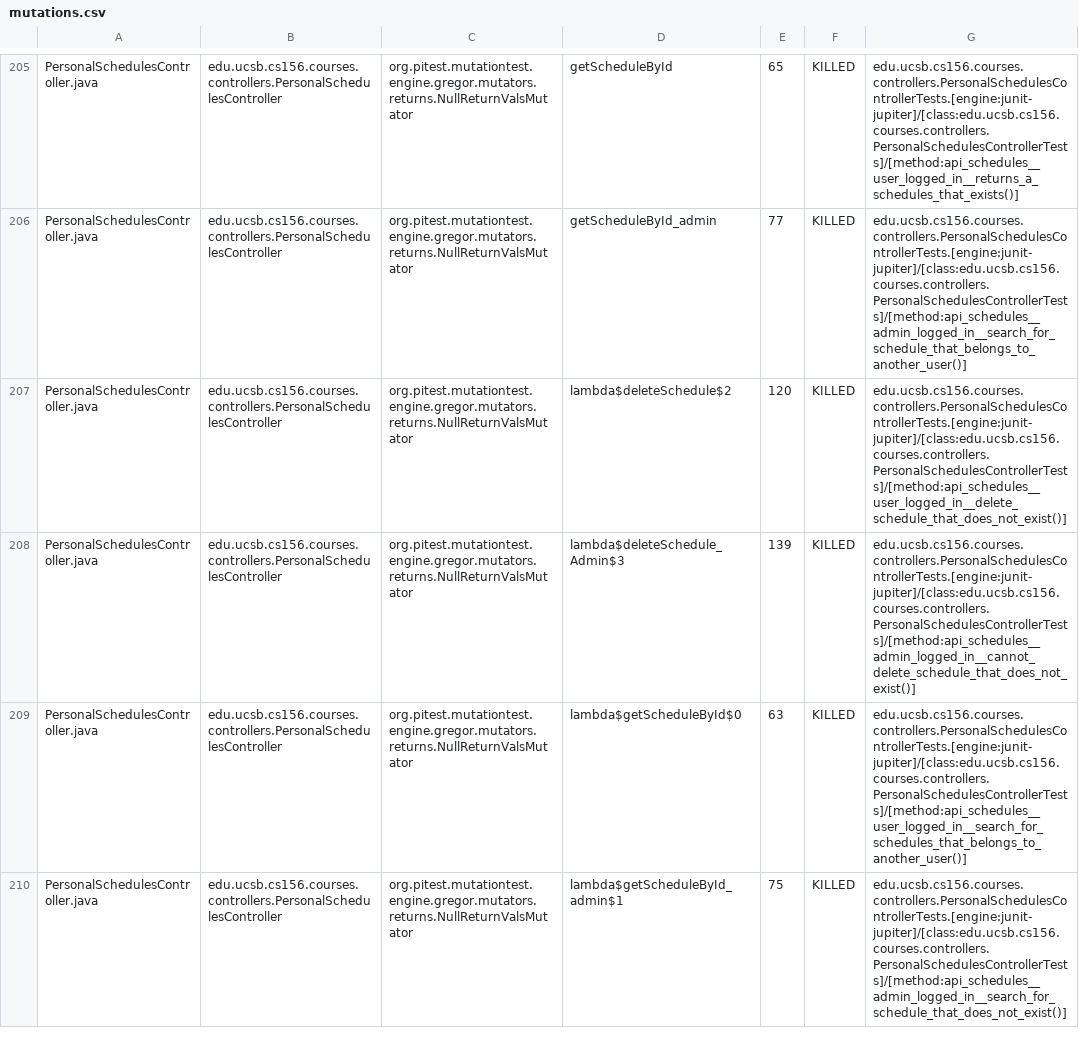
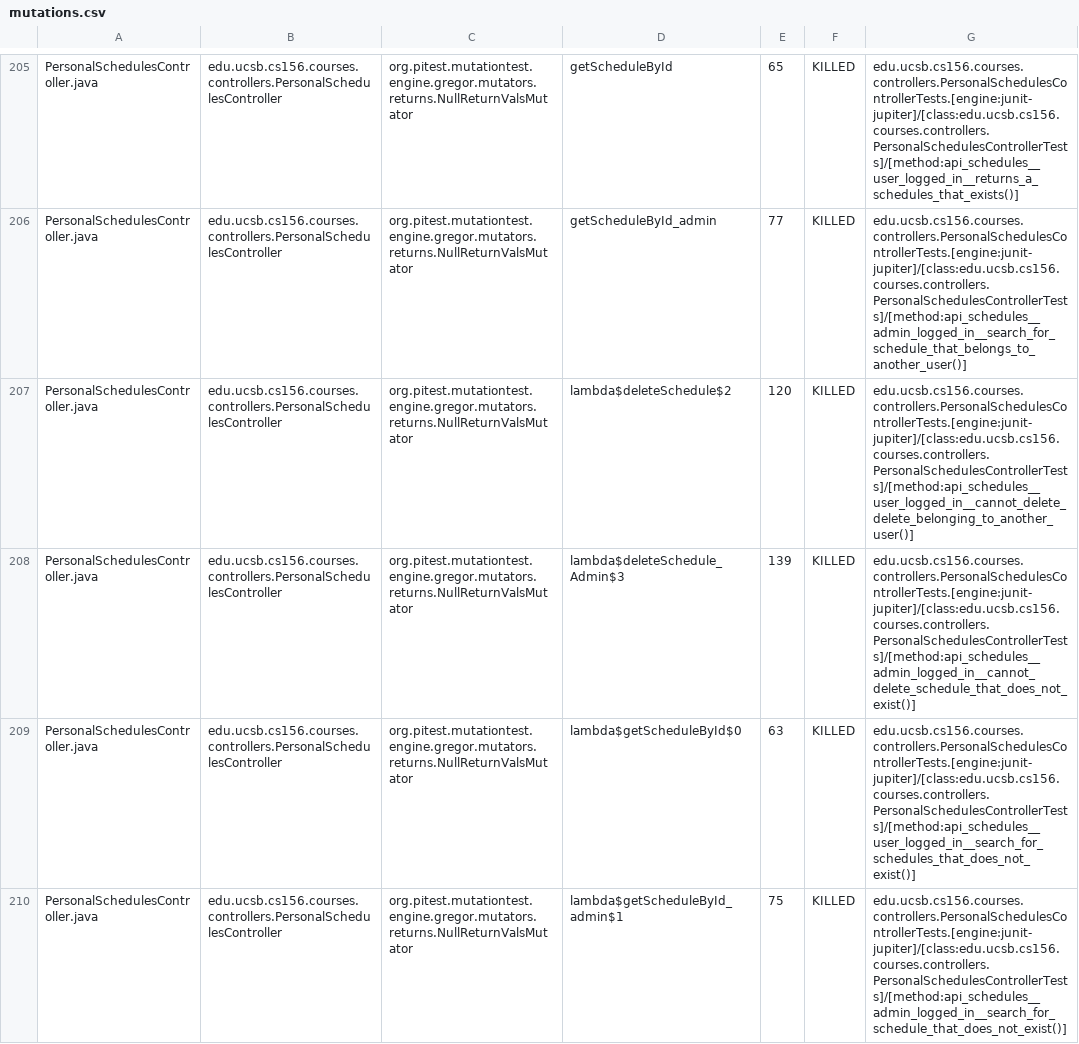
Before and after one commit to ucsb-cs156-s25/proj-courses-s25-01, a CSV file: pitest/mutations.csv, drawn as a sheet; only a part is shown, gaps mark what is left out; the diff covers the shown part only.

Commit message:
Deploying to gh-pages from @ ucsb-cs156-s25/proj-courses-s25-01@8e597d4dd904662e2bebdda293a2bb0201ec6ea0 🚀

```diff
--- a/pitest/mutations.csv
+++ b/pitest/mutations.csv
@@ -206,5 +206,5 @@ PersonalSchedulesController.java,edu.ucsb.cs156.courses.controllers.PersonalSche
 PersonalSchedulesController.java,edu.ucsb.cs156.courses.controllers.PersonalSchedulesController,org.pitest.mutationtest.engine.gregor.mutators.returns.NullReturnValsMutator,getScheduleById_admin,77,KILLED,edu.ucsb.cs156.courses.controllers.PersonalSchedulesControllerTests.[engine:junit-jupiter]/[class:edu.ucsb.cs156.courses.controllers.PersonalSchedulesControllerTests]/[method:api_schedules__admin_logged_in__search_for_schedule_that_belongs_to_another_user()]
-PersonalSchedulesController.java,edu.ucsb.cs156.courses.controllers.PersonalSchedulesController,org.pitest.mutationtest.engine.gregor.mutators.returns.NullReturnValsMutator,lambda$deleteSchedule$2,120,KILLED,edu.ucsb.cs156.courses.controllers.PersonalSchedulesControllerTests.[engine:junit-jupiter]/[class:edu.ucsb.cs156.courses.controllers.PersonalSchedulesControllerTests]/[method:api_schedules__user_logged_in__delete_schedule_that_does_not_exist()]
+PersonalSchedulesController.java,edu.ucsb.cs156.courses.controllers.PersonalSchedulesController,org.pitest.mutationtest.engine.gregor.mutators.returns.NullReturnValsMutator,lambda$deleteSchedule$2,120,KILLED,edu.ucsb.cs156.courses.controllers.PersonalSchedulesControllerTests.[engine:junit-jupiter]/[class:edu.ucsb.cs156.courses.controllers.PersonalSchedulesControllerTests]/[method:api_schedules__user_logged_in__cannot_delete_delete_belonging_to_another_user()]
 PersonalSchedulesController.java,edu.ucsb.cs156.courses.controllers.PersonalSchedulesController,org.pitest.mutationtest.engine.gregor.mutators.returns.NullReturnValsMutator,lambda$deleteSchedule_Admin$3,139,KILLED,edu.ucsb.cs156.courses.controllers.PersonalSchedulesControllerTests.[engine:junit-jupiter]/[class:edu.ucsb.cs156.courses.controllers.PersonalSchedulesControllerTests]/[method:api_schedules__admin_logged_in__cannot_delete_schedule_that_does_not_exist()]
-PersonalSchedulesController.java,edu.ucsb.cs156.courses.controllers.PersonalSchedulesController,org.pitest.mutationtest.engine.gregor.mutators.returns.NullReturnValsMutator,lambda$getScheduleById$0,63,KILLED,edu.ucsb.cs156.courses.controllers.PersonalSchedulesControllerTests.[engine:junit-jupiter]/[class:edu.ucsb.cs156.courses.controllers.PersonalSchedulesControllerTests]/[method:api_schedules__user_logged_in__search_for_schedules_that_belongs_to_another_user()]
+PersonalSchedulesController.java,edu.ucsb.cs156.courses.controllers.PersonalSchedulesController,org.pitest.mutationtest.engine.gregor.mutators.returns.NullReturnValsMutator,lambda$getScheduleById$0,63,KILLED,edu.ucsb.cs156.courses.controllers.PersonalSchedulesControllerTests.[engine:junit-jupiter]/[class:edu.ucsb.cs156.courses.controllers.PersonalSchedulesControllerTests]/[method:api_schedules__user_logged_in__search_for_schedules_that_does_not_exist()]
 PersonalSchedulesController.java,edu.ucsb.cs156.courses.controllers.PersonalSchedulesController,org.pitest.mutationtest.engine.gregor.mutators.returns.NullReturnValsMutator,lambda$getScheduleById_admin$1,75,KILLED,edu.ucsb.cs156.courses.controllers.PersonalSchedulesControllerTests.[engine:junit-jupiter]/[class:edu.ucsb.cs156.courses.controllers.PersonalSchedulesControllerTests]/[method:api_schedules__admin_logged_in__search_for_schedule_that_does_not_exist()]
```
Also changed, not shown: 1 added row, 1 removed row and 26 edited cells elsewhere in this file, 49 other files.
